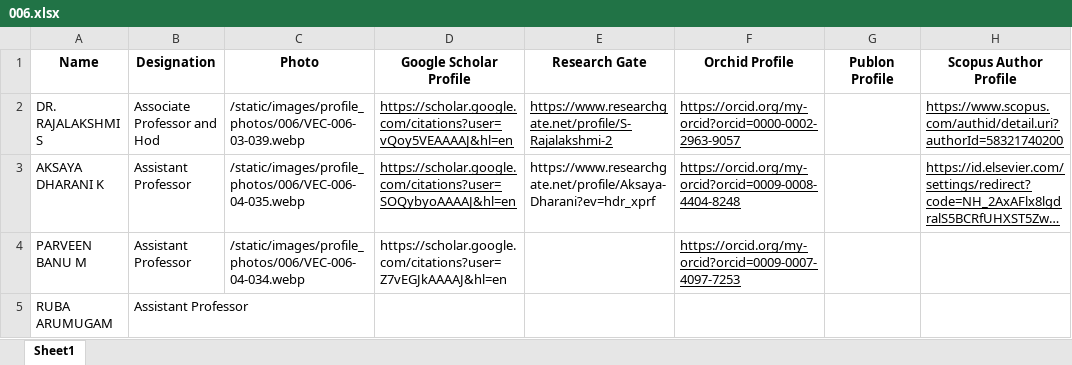
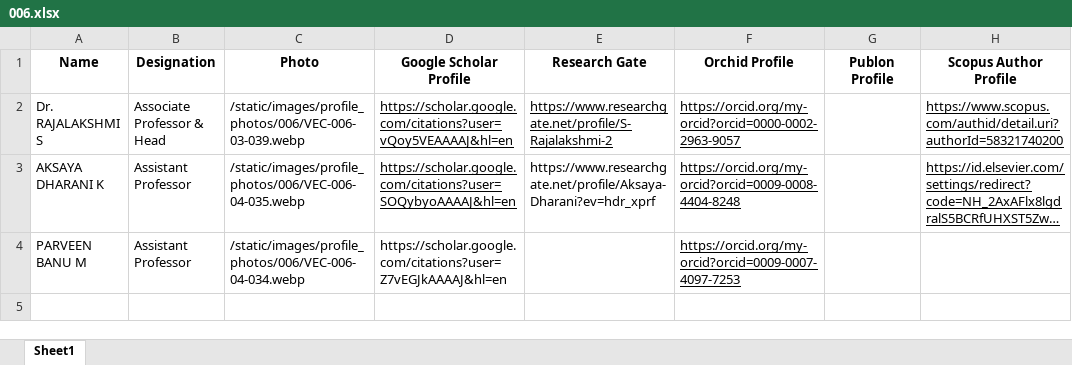
Before and after one commit to Siddharth-magesh/Velammal-Engineering-College-Backend, an Excel workbook: docs/STAFF-DATA/006.xlsx, sheet Sheet1, drawn as a sheet; only a part is shown; long unchanged cells end in …; values as stored, in another font and other column widths than the file's, no borders; rows hold the shown columns only; the diff names each change by its address in the sheet, - before the commit and + after, or states it on an @@ line.

```diff
--- a/docs/STAFF-DATA/006.xlsx (sheet Sheet1)
+++ b/docs/STAFF-DATA/006.xlsx (sheet Sheet1)
-A2 (Name): DR. RAJALAKSHMI S
+A2 (Name): Dr. RAJALAKSHMI S
-B2 (Designation): Associate Professor and Hod
+B2 (Designation): Associate Professor & Head
-row 5: RUBA ARUMUGAM | Assistant Professor
```
Also changed, not shown: docs/STAFF-DATA/004.xlsx, docs/STAFF-DATA/005.xlsx, 22 other files.
